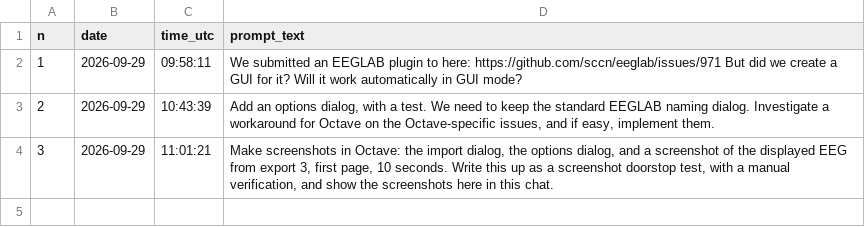
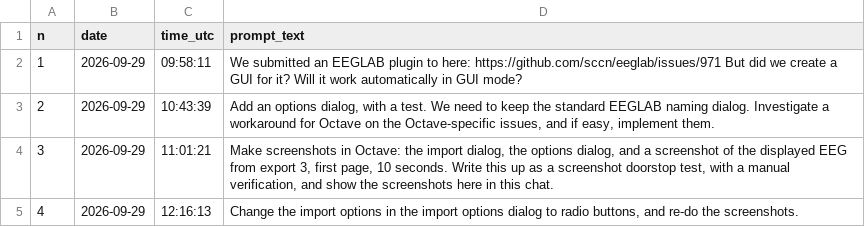
Before and after one commit to janbrogger/CwellEEGRead, a CSV file: llm-logs/cf13040e-bd76-59ca-a29e-acac61c6b3ca/prompts.csv, drawn as a sheet.

```diff
--- a/llm-logs/cf13040e-bd76-59ca-a29e-acac61c6b3ca/prompts.csv
+++ b/llm-logs/cf13040e-bd76-59ca-a29e-acac61c6b3ca/prompts.csv
@@ -4 +4,2 @@ n,date,time_utc,prompt_text
 3,2026-09-29,11:01:21,"Make screenshots in Octave: the import dialog, the options dialog, and a screenshot of the displayed EEG from export 3, first page, 10 seconds. Write this up as a screenshot doorstop test, with a manual verification, and show the screenshots here in this chat."
+4,2026-09-29,12:16:13,"Change the import options in the import options dialog to radio buttons, and re-do the screenshots."
```
Also changed, not shown: llm-logs/sessions.csv, 11 other files.
